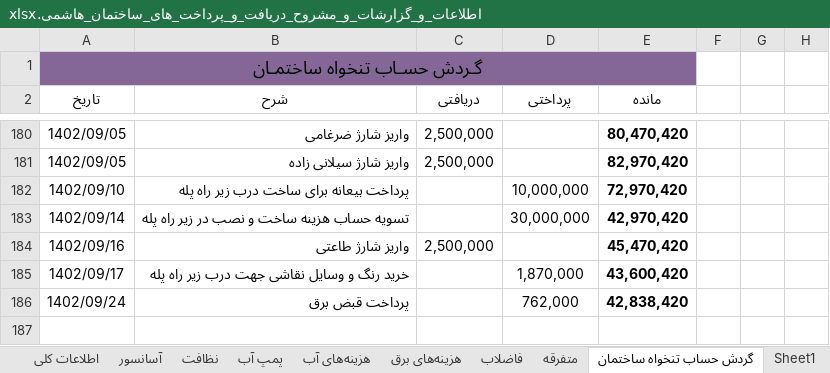
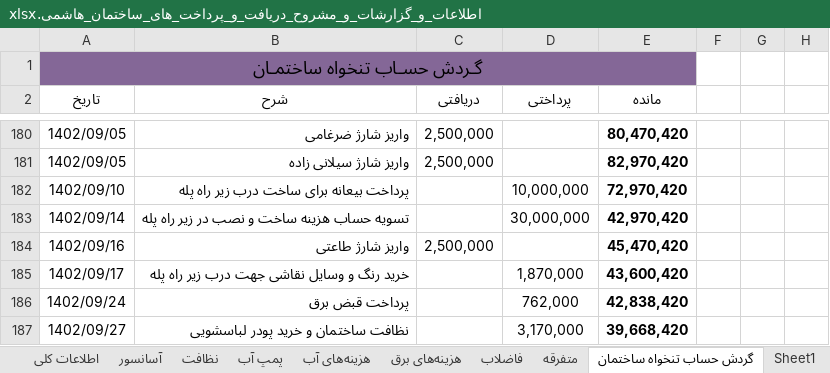
Before and after one commit to Moseyza/BuildingDocuments, an Excel workbook: اطلاعات_و_گزارشات_و_مشروح_دریافت_و_پرداخت_های_ساختمان_هاشمی.xlsx, sheet گردش حساب تنخواه ساختمان, drawn as a sheet; only a part is shown, gaps mark what is left out; values as stored, in another font and other column widths than the file's, no borders; the diff names each change by its address in the sheet, - before the commit and + after, or states it on an @@ line.

Commit message:
commit in 1402/09/27

```diff
--- a/اطلاعات_و_گزارشات_و_مشروح_دریافت_و_پرداخت_های_ساختمان_هاشمی.xlsx (sheet گردش حساب تنخواه ساختمان)
+++ b/اطلاعات_و_گزارشات_و_مشروح_دریافت_و_پرداخت_های_ساختمان_هاشمی.xlsx (sheet گردش حساب تنخواه ساختمان)
+row 187: 1402/09/27 | نظافت ساختمان و خرید پودر لباسشویی |  | 3,170,000 | 39,668,420
```
